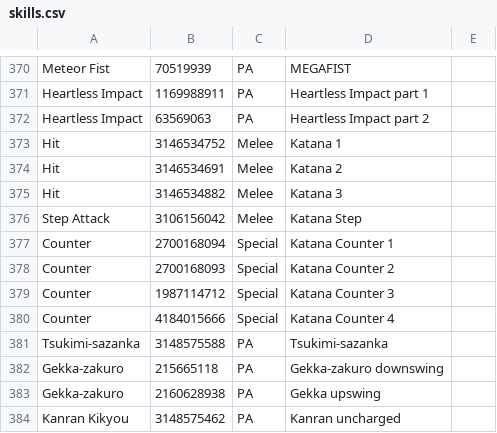
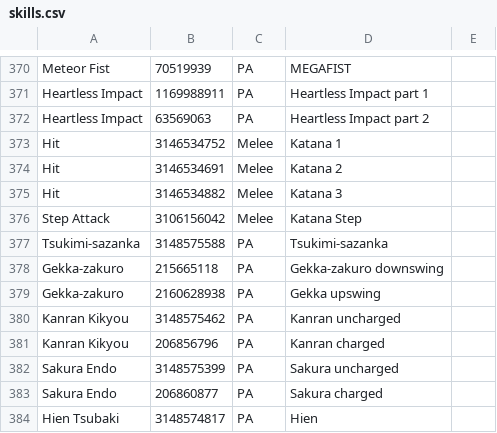
Before and after one commit to VariantXYZ/PSO2ACT, a CSV file: PSO2ACT/skills.csv, drawn as a sheet; only a part is shown, gaps mark what is left out; the shorter side is filled out with more unchanged rows; the diff covers the shown part only.

```diff
--- a/PSO2ACT/skills.csv
+++ b/PSO2ACT/skills.csv
@@ -376,6 +376,2 @@ Hit,3146534882,Melee,Katana 3
 Step Attack,3106156042,Melee,Katana Step
-Counter,2700168094,Special,Katana Counter 1
-Counter,2700168093,Special,Katana Counter 2
-Counter,1987114712,Special,Katana Counter 3
-Counter,4184015666,Special,Katana Counter 4
 Tsukimi-sazanka,3148575588,PA,Tsukimi-sazanka
```
Also changed, not shown: 36 added rows elsewhere in this file.
